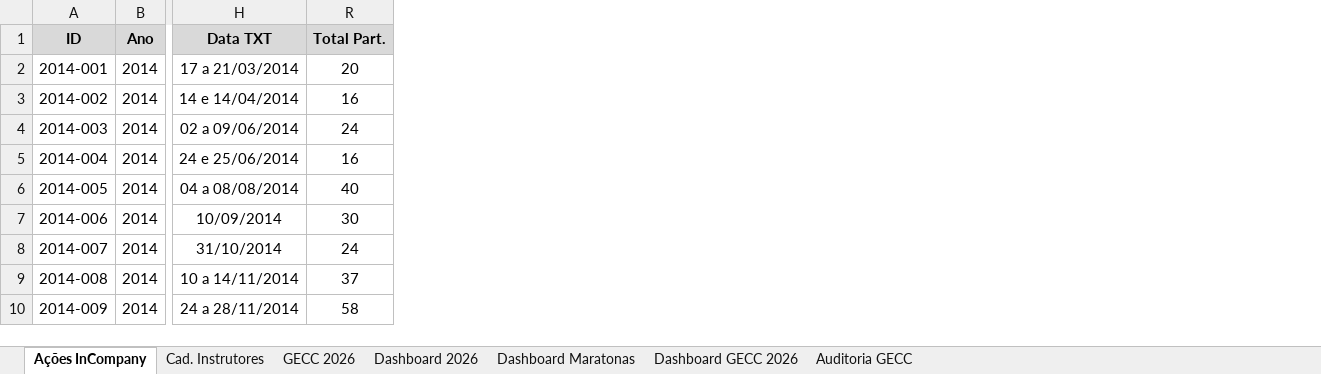
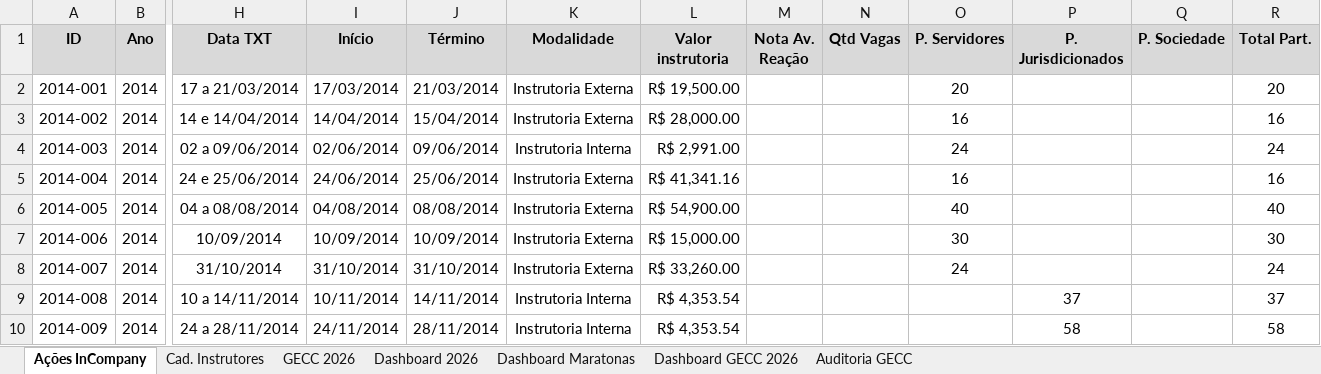
Before and after one commit to silvionascimentobh-lab/SAED-Dashboard, an Excel workbook: planilhao.xlsm, sheet Ações InCompany, drawn as a sheet; only a part is shown, gaps mark what is left out; values as stored, in another font and other column widths than the file's, no borders; conditional formats and table styles not drawn; the diff names each change by its address in the sheet, - before the commit and + after, or states it on an @@ line.

Commit message:
Atualização automática via Power Automate

```diff
--- a/planilhao.xlsm (sheet Ações InCompany)
+++ b/planilhao.xlsm (sheet Ações InCompany)
@@ column I (Início) unhidden, rows 2-10: 17/03/2014 | 14/04/2014 | 02/06/2014 | 24/06/2014 | 04/08/2014 | 10/09/2014 | 31/10/2014 | 10/11/2014 | 24/11/2014 @@
@@ column J (Término) unhidden, rows 2-10: 21/03/2014 | 15/04/2014 | 09/06/2014 | 25/06/2014 | 08/08/2014 | 10/09/2014 | 31/10/2014 | 14/11/2014 | 28/11/2014 @@
@@ column K (Modalidade) unhidden, rows 2-10: Instrutoria Externa | Instrutoria Externa | Instrutoria Interna | Instrutoria Externa | Instrutoria Externa | Instrutoria Externa | Instrutoria Externa | Instrutoria Interna | Instrutoria Interna @@
@@ column L (Valor instrutoria) unhidden, rows 2-10: R$ 19,500.00 | R$ 28,000.00 | R$ 2,991.00 | R$ 41,341.16 | R$ 54,900.00 | R$ 15,000.00 | R$ 33,260.00 | R$ 4,353.54 | R$ 4,353.54 @@
@@ column M (Nota Av. Reação) unhidden, empty @@
@@ column N (Qtd Vagas) unhidden, empty @@
@@ column O (P. Servidores) unhidden, rows 2-8: 20 | 16 | 24 | 16 | 40 | 30 | 24 @@
@@ column P (P. Jurisdicionados) unhidden, rows 9-10: 37 | 58 @@
@@ column Q (P. Sociedade) unhidden, empty @@
```
